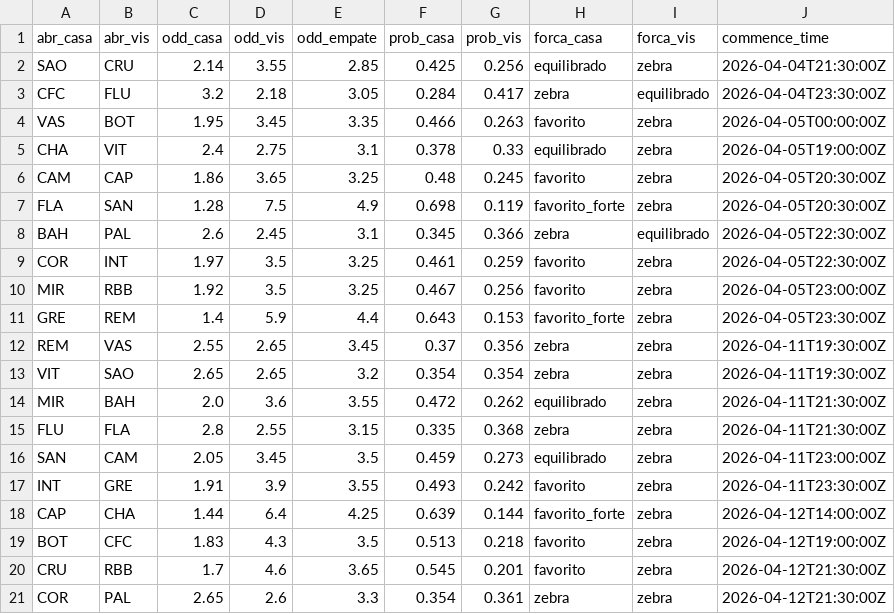
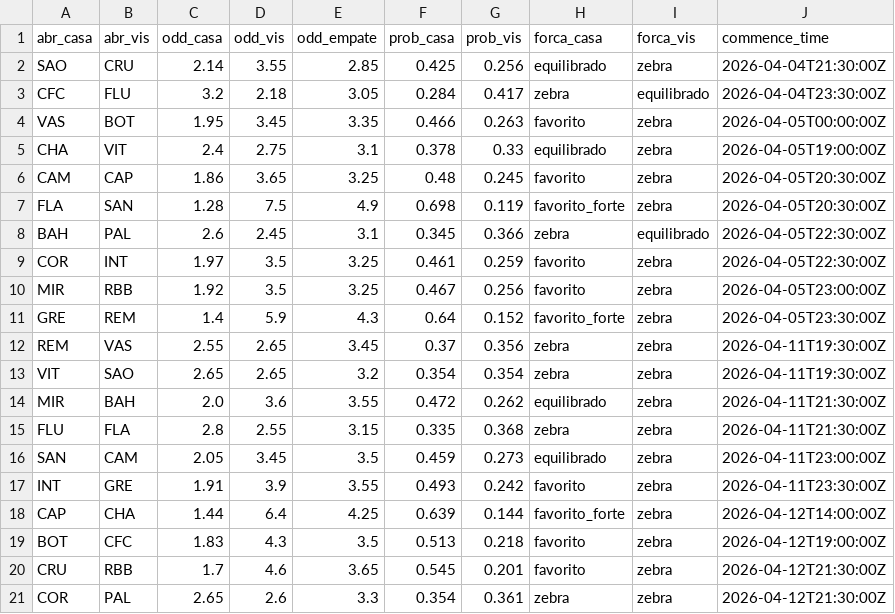
Before and after one commit to FilipeNamorato/extracaoCartola, a CSV file: docs/data/odds.csv, drawn as a sheet.

```diff
--- a/docs/data/odds.csv
+++ b/docs/data/odds.csv
@@ -10,3 +10,3 @@ COR,INT,1.97,3.5,3.25,0.461,0.259,favorito,zebra,2026-04-05T22:30:00Z
 MIR,RBB,1.92,3.5,3.25,0.467,0.256,favorito,zebra,2026-04-05T23:00:00Z
-GRE,REM,1.4,5.9,4.4,0.643,0.153,favorito_forte,zebra,2026-04-05T23:30:00Z
+GRE,REM,1.4,5.9,4.3,0.64,0.152,favorito_forte,zebra,2026-04-05T23:30:00Z
 REM,VAS,2.55,2.65,3.45,0.37,0.356,zebra,zebra,2026-04-11T19:30:00Z
```
Also changed, not shown: docs/data/atletas_enriquecido.csv, docs/data/atletas_escalacao.csv, 9 other files.
